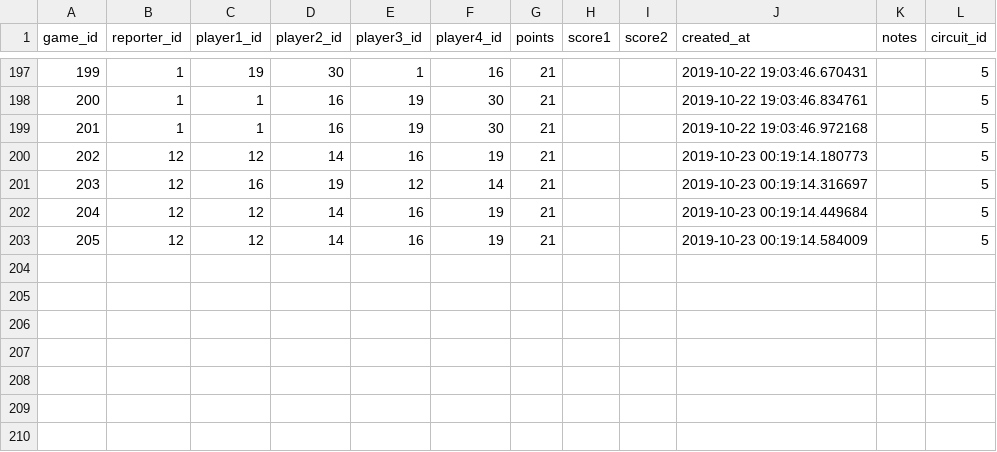
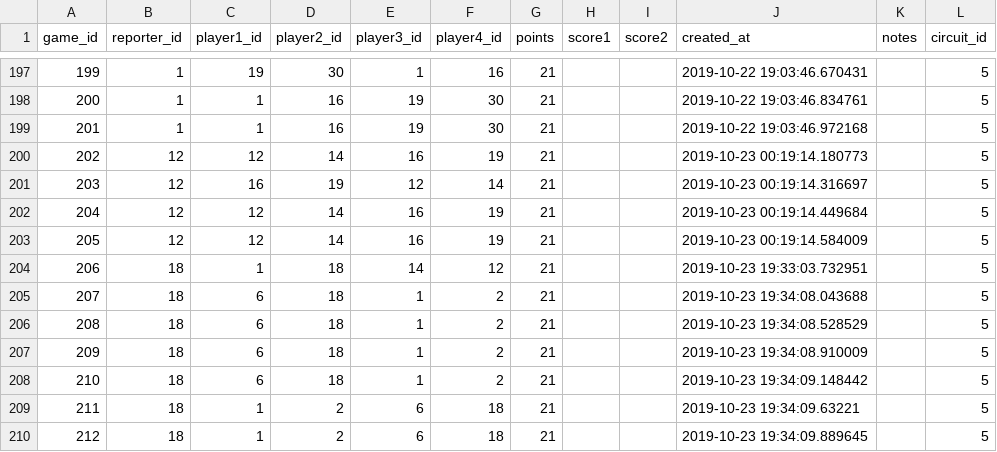
Before and after one commit to gamesguru/usatt-db, a CSV file: data/doubles_games.csv, drawn as a sheet; only a part is shown, gaps mark what is left out.

Commit message:
add data

```diff
--- a/data/doubles_games.csv
+++ b/data/doubles_games.csv
@@ -203 +203,8 @@ game_id,reporter_id,player1_id,player2_id,player3_id,player4_id,points,score1,sc
 205,12,12,14,16,19,21,,,2019-10-23 00:19:14.584009,,5
+206,18,1,18,14,12,21,,,2019-10-23 19:33:03.732951,,5
+207,18,6,18,1,2,21,,,2019-10-23 19:34:08.043688,,5
+208,18,6,18,1,2,21,,,2019-10-23 19:34:08.528529,,5
+209,18,6,18,1,2,21,,,2019-10-23 19:34:08.910009,,5
+210,18,6,18,1,2,21,,,2019-10-23 19:34:09.148442,,5
+211,18,1,2,6,18,21,,,2019-10-23 19:34:09.63221,,5
+212,18,1,2,6,18,21,,,2019-10-23 19:34:09.889645,,5
```
Also changed, not shown: 1 other file.
